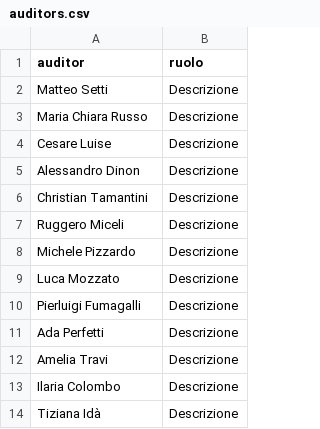
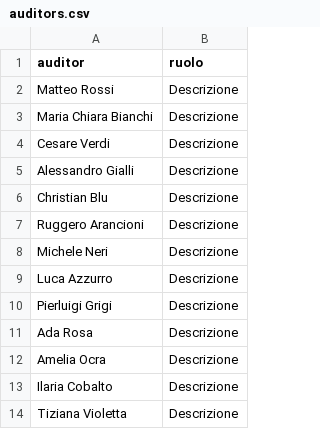
Before and after one commit to mttstt/AuditTool, a CSV file: files/lib/auditors.csv, drawn as a sheet.

Commit message:
Update auditors.csv

```diff
--- a/files/lib/auditors.csv
+++ b/files/lib/auditors.csv
@@ -1,14 +1,14 @@
 auditor,ruolo
-"Matteo Setti",Descrizione
-"Maria Chiara Russo", Descrizione
-"Cesare Luise",Descrizione
-"Alessandro Dinon", Descrizione
-"Christian Tamantini",Descrizione
-"Ruggero Miceli", Descrizione
-"Michele Pizzardo",Descrizione
-"Luca Mozzato", Descrizione
-"Pierluigi Fumagalli",Descrizione
-"Ada Perfetti", Descrizione
-"Amelia Travi",Descrizione
-"Ilaria Colombo", Descrizione
-"Tiziana Idà", Descrizione
+"Matteo Rossi",Descrizione
+"Maria Chiara Bianchi", Descrizione
+"Cesare Verdi",Descrizione
+"Alessandro Gialli", Descrizione
+"Christian Blu",Descrizione
+"Ruggero Arancioni", Descrizione
+"Michele Neri",Descrizione
+"Luca Azzurro", Descrizione
+"Pierluigi Grigi",Descrizione
+"Ada Rosa", Descrizione
+"Amelia Ocra",Descrizione
+"Ilaria Cobalto", Descrizione
+"Tiziana Violetta", Descrizione
```
